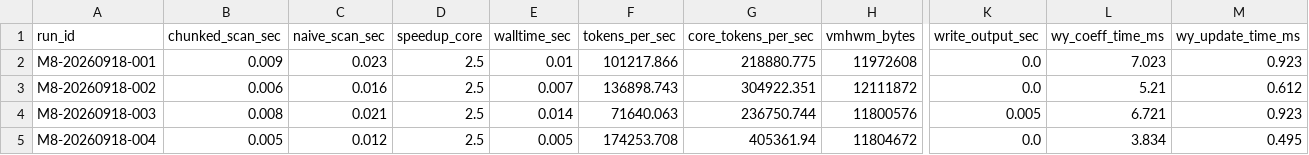
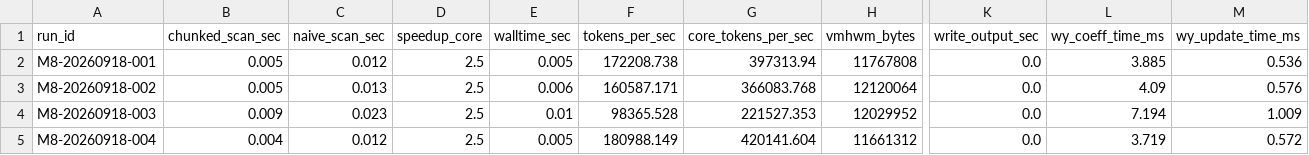
Before and after one commit to will2469/disk-streaming-moe-engine, a CSV file: reports/2026-09-18/m8_gdn_perf.csv, drawn as a sheet; only a part is shown, gaps mark what is left out; the diff covers the shown part only; the diff names each change by its address in the sheet, - before the commit and + after, or states it on an @@ line.

```diff
--- a/reports/2026-09-18/m8_gdn_perf.csv
+++ b/reports/2026-09-18/m8_gdn_perf.csv
-B2 (chunked_scan_sec): 0.009
+B2 (chunked_scan_sec): 0.005
-C2 (naive_scan_sec): 0.023
+C2 (naive_scan_sec): 0.012
-E2 (walltime_sec): 0.01
+E2 (walltime_sec): 0.005
-F2 (tokens_per_sec): 101217.866
+F2 (tokens_per_sec): 172208.738
-G2 (core_tokens_per_sec): 218880.775
+G2 (core_tokens_per_sec): 397313.94
-H2 (vmhwm_bytes): 11972608
+H2 (vmhwm_bytes): 11767808
-L2 (wy_coeff_time_ms): 7.023
+L2 (wy_coeff_time_ms): 3.885
-M2 (wy_update_time_ms): 0.923
+M2 (wy_update_time_ms): 0.536
-B3 (chunked_scan_sec): 0.006
+B3 (chunked_scan_sec): 0.005
-C3 (naive_scan_sec): 0.016
+C3 (naive_scan_sec): 0.013
-E3 (walltime_sec): 0.007
+E3 (walltime_sec): 0.006
-F3 (tokens_per_sec): 136898.743
+F3 (tokens_per_sec): 160587.171
-G3 (core_tokens_per_sec): 304922.351
+G3 (core_tokens_per_sec): 366083.768
-H3 (vmhwm_bytes): 12111872
+H3 (vmhwm_bytes): 12120064
-L3 (wy_coeff_time_ms): 5.21
+L3 (wy_coeff_time_ms): 4.09
-M3 (wy_update_time_ms): 0.612
+M3 (wy_update_time_ms): 0.576
-B4 (chunked_scan_sec): 0.008
+B4 (chunked_scan_sec): 0.009
-C4 (naive_scan_sec): 0.021
+C4 (naive_scan_sec): 0.023
-E4 (walltime_sec): 0.014
+E4 (walltime_sec): 0.01
-F4 (tokens_per_sec): 71640.063
+F4 (tokens_per_sec): 98365.528
-G4 (core_tokens_per_sec): 236750.744
+G4 (core_tokens_per_sec): 221527.353
-H4 (vmhwm_bytes): 11800576
+H4 (vmhwm_bytes): 12029952
-K4 (write_output_sec): 0.005
+K4 (write_output_sec): 0.0
-L4 (wy_coeff_time_ms): 6.721
+L4 (wy_coeff_time_ms): 7.194
-M4 (wy_update_time_ms): 0.923
+M4 (wy_update_time_ms): 1.009
-B5 (chunked_scan_sec): 0.005
+B5 (chunked_scan_sec): 0.004
-F5 (tokens_per_sec): 174253.708
+F5 (tokens_per_sec): 180988.149
-G5 (core_tokens_per_sec): 405361.94
+G5 (core_tokens_per_sec): 420141.604
-H5 (vmhwm_bytes): 11804672
+H5 (vmhwm_bytes): 11661312
-L5 (wy_coeff_time_ms): 3.834
+L5 (wy_coeff_time_ms): 3.719
-M5 (wy_update_time_ms): 0.495
+M5 (wy_update_time_ms): 0.572
```
Also changed, not shown: 48 edited cells elsewhere in this file, reports/2026-09-18/m9_port_perf.csv, 14 other files.
